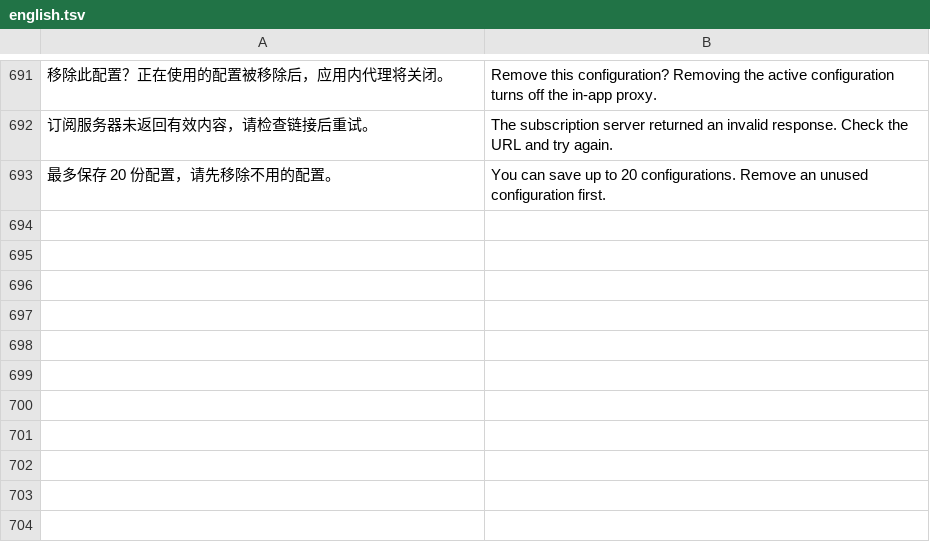
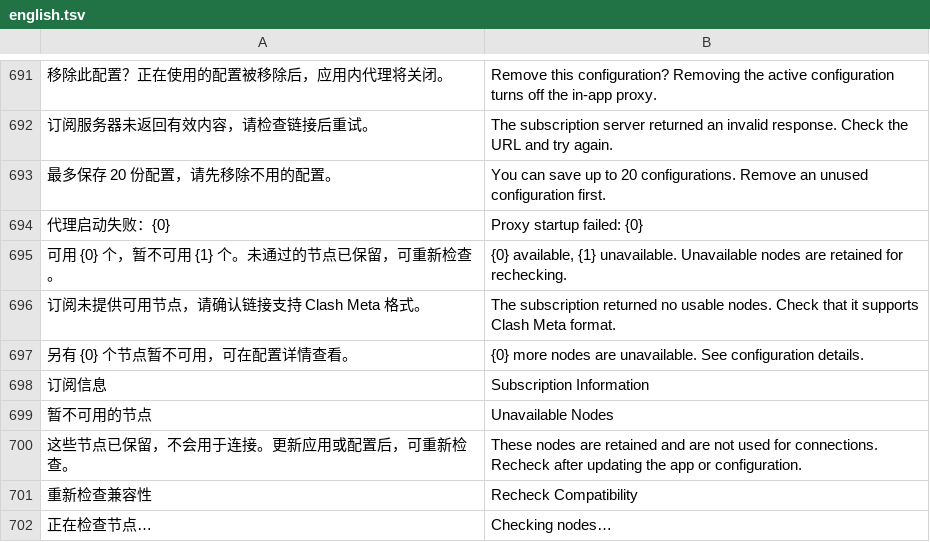
Before and after one commit to Cc-Cece/PicHarbor-iOS, a TSV file: Localization/english.tsv, drawn as a sheet; only a part is shown, gaps mark what is left out; the diff names each change by its address in the sheet, - before the commit and + after, or states it on an @@ line.

Commit message:
Fix Apple core slash encoding, import Meta subscriptions and retain incompatible nodes

```diff
--- a/Localization/english.tsv
+++ b/Localization/english.tsv
+row 694: 代理启动失败：{0} | Proxy startup failed: {0}
+row 695: 可用 {0} 个，暂不可用 {1} 个。未通过的节点已保留，可重新检查。 | {0} available, {1} unavailable. Unavailable nodes are retained for rechecking.
+row 696: 订阅未提供可用节点，请确认链接支持 Clash Meta 格式。 | The subscription returned no usable nodes. Check that it supports Clash Meta format.
+row 697: 另有 {0} 个节点暂不可用，可在配置详情查看。 | {0} more nodes are unavailable. See configuration details.
+row 698: 订阅信息 | Subscription Information
+row 699: 暂不可用的节点 | Unavailable Nodes
+row 700: 这些节点已保留，不会用于连接。更新应用或配置后，可重新检查。 | These nodes are retained and are not used for connections. Recheck after updating the app or configuration.
+row 701: 重新检查兼容性 | Recheck Compatibility
+row 702: 正在检查节点… | Checking nodes…
```
Also changed, not shown: 15 other files.
